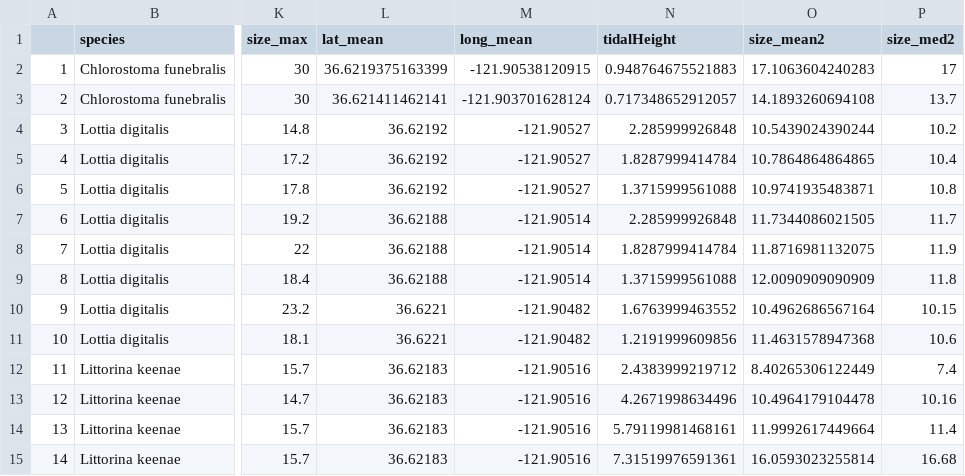
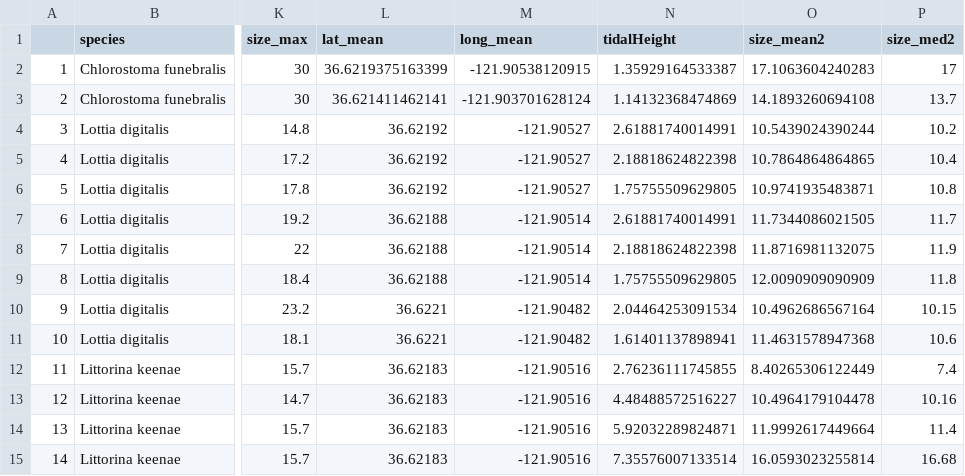
Before and after one commit to elahi/sbs_analysis, a CSV file: output/size_change_datSubW2.csv, drawn as a sheet; only a part is shown, gaps mark what is left out; the diff names each change by its address in the sheet, - before the commit and + after, or states it on an @@ line.

Commit message:
revising tidal heights and limpet temperatures and other stuff

```diff
--- a/output/size_change_datSubW2.csv
+++ b/output/size_change_datSubW2.csv
-N2 (tidalHeight): 0.948764675521883
+N2 (tidalHeight): 1.35929164533387
-N3 (tidalHeight): 0.717348652912057
+N3 (tidalHeight): 1.14132368474869
-N4 (tidalHeight): 2.285999926848
+N4 (tidalHeight): 2.61881740014991
-N5 (tidalHeight): 1.8287999414784
+N5 (tidalHeight): 2.18818624822398
-N6 (tidalHeight): 1.3715999561088
+N6 (tidalHeight): 1.75755509629805
-N7 (tidalHeight): 2.285999926848
+N7 (tidalHeight): 2.61881740014991
-N8 (tidalHeight): 1.8287999414784
+N8 (tidalHeight): 2.18818624822398
-N9 (tidalHeight): 1.3715999561088
+N9 (tidalHeight): 1.75755509629805
-N10 (tidalHeight): 1.6763999463552
+N10 (tidalHeight): 2.04464253091534
-N11 (tidalHeight): 1.2191999609856
+N11 (tidalHeight): 1.61401137898941
-N12 (tidalHeight): 2.4383999219712
+N12 (tidalHeight): 2.76236111745855
-N13 (tidalHeight): 4.2671998634496
+N13 (tidalHeight): 4.48488572516227
-N14 (tidalHeight): 5.79119981468161
+N14 (tidalHeight): 5.92032289824871
-N15 (tidalHeight): 7.31519976591361
+N15 (tidalHeight): 7.35576007133514
```
Also changed, not shown: 15 other files.
